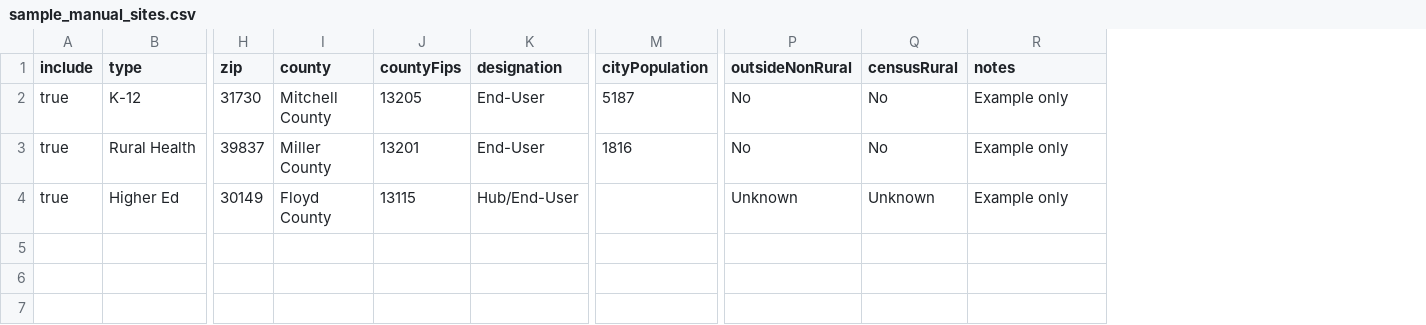
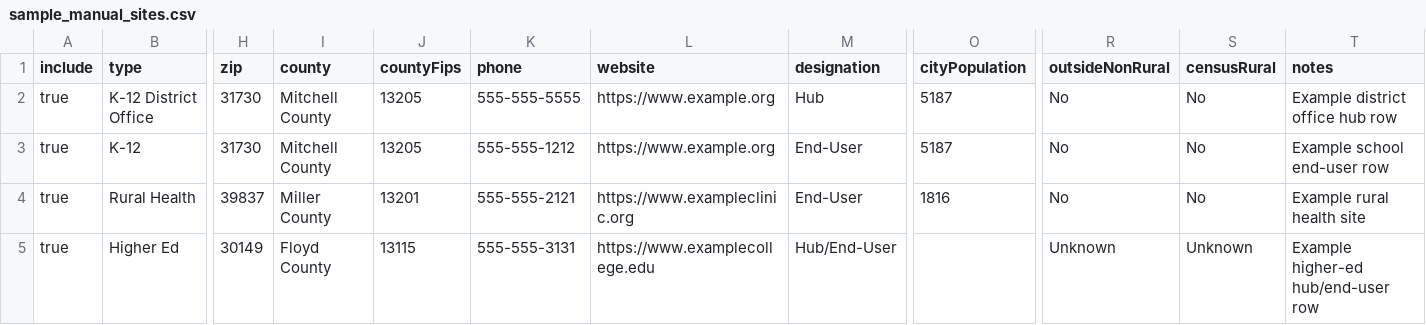
Before and after one commit to shedom1/GPS-SLCGP, a CSV file: ScoringTool/sample_manual_sites.csv, drawn as a sheet; only a part is shown, gaps mark what is left out; addresses are those after the commit; rows hold the shown columns only; the diff names each change by its address in the sheet, - before the commit and + after, or states it on an @@ line.

```diff
--- a/ScoringTool/sample_manual_sites.csv
+++ b/ScoringTool/sample_manual_sites.csv
+column K (phone), rows 3-5: 555-555-1212 | 555-555-2121 | 555-555-3131
+column L (website), rows 3-5: https://www.example.org | https://www.exampleclinic.org | https://www.examplecollege.edu
+row 2: true | K-12 District Office | 31730 | Mitchell County | 13205 | 555-555-5555 | https://www.example.org | Hub | 5187 | No | No | Example district office hub row
-T3 (notes): Example only
+T3 (notes): Example school end-user row
-T4 (notes): Example only
+T4 (notes): Example rural health site
-T5 (notes): Example only
+T5 (notes): Example higher-ed hub/end-user row
```
Also changed, not shown: 3 other files.
